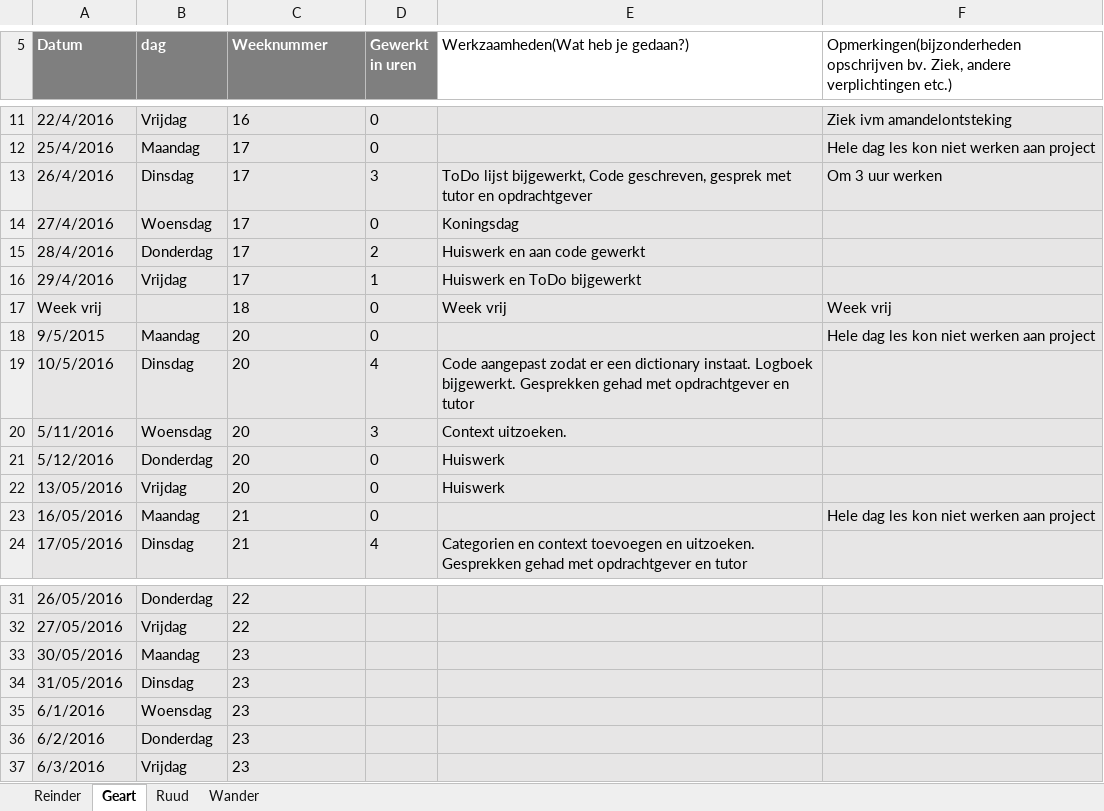
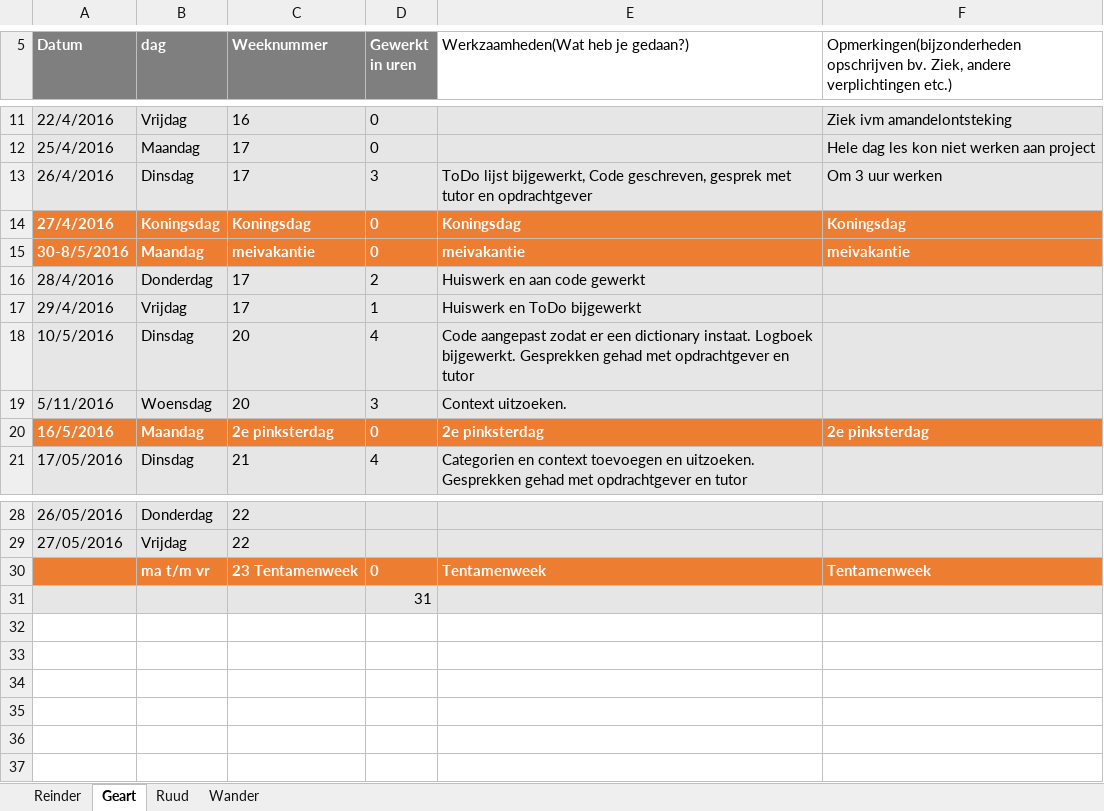
Before and after one commit to RCAHaertlein/P4P-chatbot-NHL---group-B, an Excel workbook: Logboek/Logboek - P4P - NHL-Helpdeskbot .xlsx, sheet Geart, drawn as a sheet; only a part is shown, gaps mark what is left out; values as stored, in another font and other column widths than the file's, no borders; charts and pictures not drawn; removed rows and columns are numbered as before the commit, all else as after; the diff names each change by its address in the sheet, - before the commit and + after, or states it on an @@ line.

```diff
--- a/Logboek/Logboek - P4P - NHL-Helpdeskbot .xlsx (sheet Geart)
+++ b/Logboek/Logboek - P4P - NHL-Helpdeskbot .xlsx (sheet Geart)
-A14:F14 fill: #E7E6E6
+A14:F14 fill: #ED7D31
@@ A14:E14 bold: off → on, text colour: black → #FFFFFF @@
-B14 (dag): Woensdag
+B14 (dag): Koningsdag
-C14 (Weeknummer): 17
+C14 (Weeknummer): Koningsdag
-F14: (empty)
+F14: Koningsdag
+row 15: 30-8/5/2016 | Maandag | meivakantie | 0 | meivakantie | meivakantie
-row 17: Week vrij |  | 18 | 0 | Week vrij | Week vrij
-row 18: 9/5/2015 | Maandag | 20 | 0 |  | Hele dag les kon niet werken aan project
-row 21: 5/12/2016 | Donderdag | 20 | 0 | Huiswerk
-row 22: 13/05/2016 | Vrijdag | 20 | 0 | Huiswerk
-row 23: 16/05/2016 | Maandag | 21 | 0 |  | Hele dag les kon niet werken aan project
+row 20: 16/5/2016 | Maandag | 2e pinksterdag | 0 | 2e pinksterdag | 2e pinksterdag
-row 33: 30/05/2016 | Maandag | 23
-row 34: 31/05/2016 | Dinsdag | 23
-row 35: 6/1/2016 | Woensdag | 23
-row 36: 6/2/2016 | Donderdag | 23
-row 37: 6/3/2016 | Vrijdag | 23
+row 30:  | ma t/m vr | 23 Tentamenweek | 0 | Tentamenweek | Tentamenweek
+row 31:  |  |  | 31
```
Also changed, not shown: sheet Reinder, sheet Wander, sheet Ruud, charts or pictures, 3 other files.
